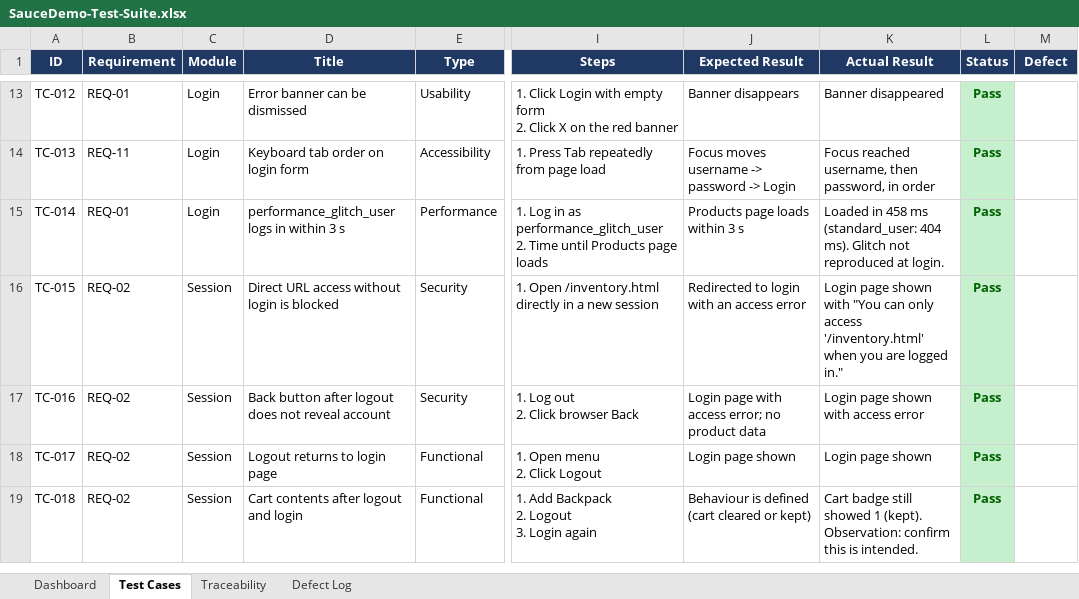
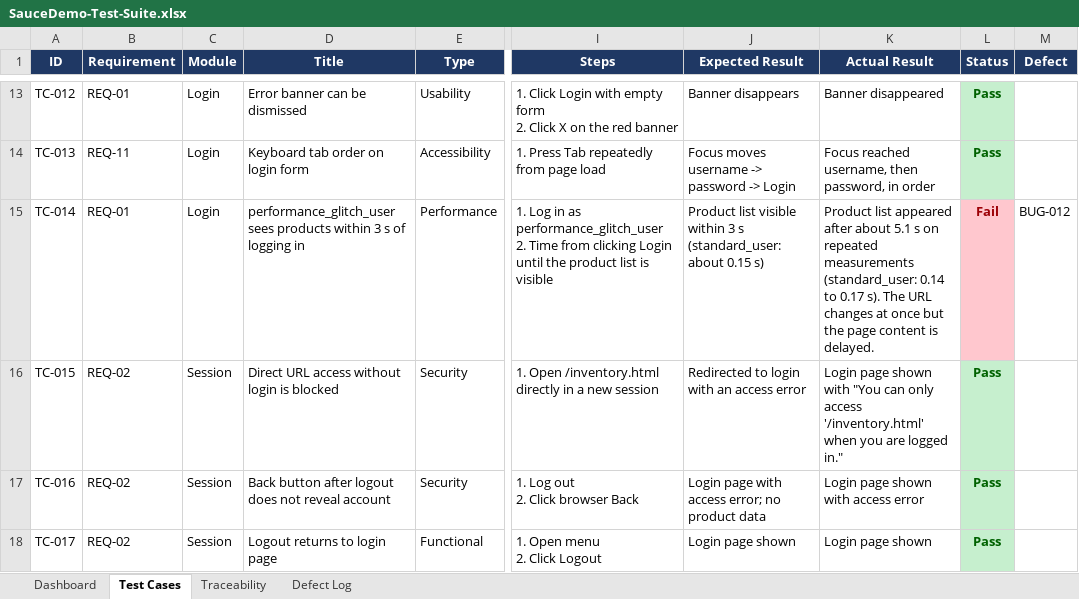
Before and after one commit to jahidulislamrihan26/manual-testing-saucedemo, an Excel workbook: test-suite/SauceDemo-Test-Suite.xlsx, sheet Test Cases, drawn as a sheet; only a part is shown, gaps mark what is left out; the shorter side is filled out with more unchanged rows; values as stored, in another font and other column widths than the file's, no borders; the diff names each change by its address in the sheet, - before the commit and + after, or states it on an @@ line.

Commit message:
Automation testing: Playwright + TypeScript framework with Page Object Model
Page objects and shared header component, fixtures, one-time login setup,
data-driven specs, axe accessibility scans, responsive checks, and expected-failure
tests for 12 known site defects. CI runs Chromium, Firefox and WebKit.

Also corrects the manual-testing report: performance_glitch_user's login delay
(about 5 s) was missed by the first timing; adds BUG-012 and updates counts.

```diff
--- a/test-suite/SauceDemo-Test-Suite.xlsx (sheet Test Cases)
+++ b/test-suite/SauceDemo-Test-Suite.xlsx (sheet Test Cases)
-D15 (Title): performance_glitch_user logs in within 3 s
+D15 (Title): performance_glitch_user sees products within 3 s of logging in
-I15 (Steps): …2. Time until Products page loads
+I15 (Steps): …2. Time from clicking Login until the product list is visible
-J15 (Expected Result): Products page loads within 3 s
+J15 (Expected Result): Product list visible within 3 s (standard_user: about 0.15 s)
-K15 (Actual Result): Loaded in 458 ms (standard_user: 404 ms). Glitch not reproduced at login.
+K15 (Actual Result): Product list appeared after about 5.1 s on repeated measurements (standard_user: 0.14 to 0.17 s). The URL changes at once but the page content is delayed.
-L15 (Status): Pass
+L15 (Status): Fail
@@ L15 fill: #C6EFCE → #FFC7CE, text colour: #006100 → #9C0006 @@
-M15 (Defect): (empty)
+M15 (Defect): BUG-012
```
Also changed, not shown: sheet Defect Log, sheet Dashboard, sheet Traceability, 9 other files.
